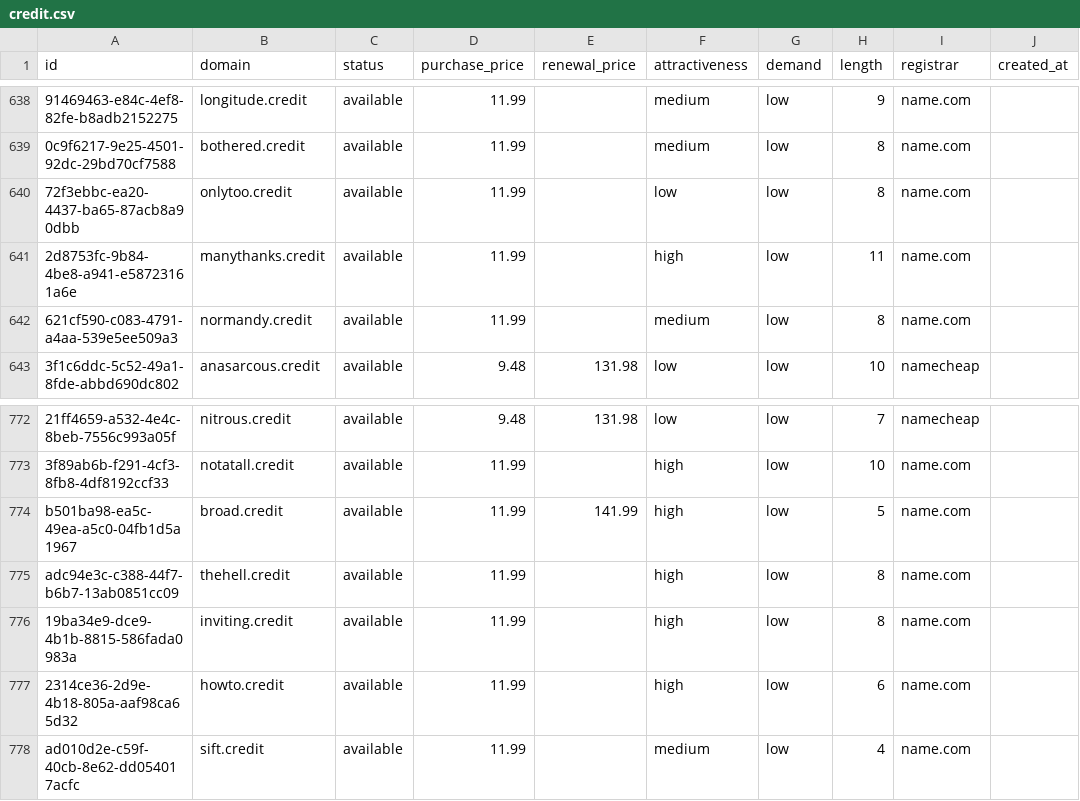
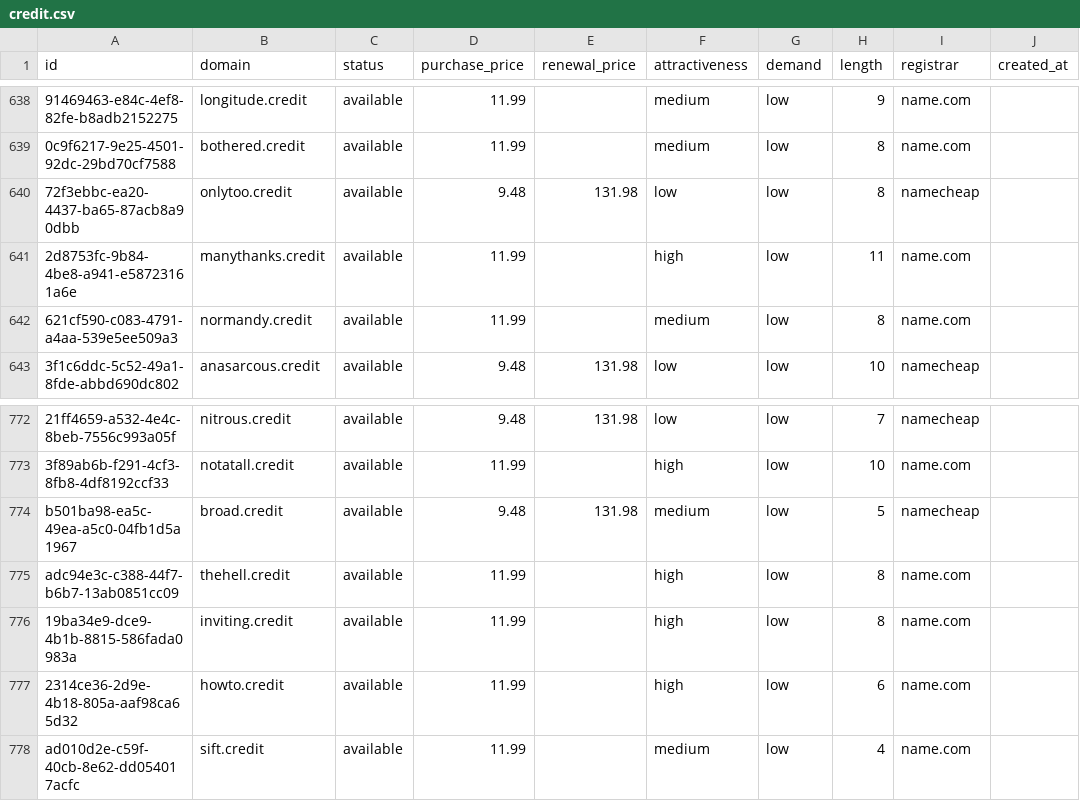
Before and after one commit to UniqueDomains/credit-oneword-domains, a CSV file: credit.csv, drawn as a sheet; only a part is shown, gaps mark what is left out; the diff names each change by its address in the sheet, - before the commit and + after, or states it on an @@ line.

Commit message:
Domains update

```diff
--- a/credit.csv
+++ b/credit.csv
-D640 (purchase_price): 11.99
+D640 (purchase_price): 9.48
-E640 (renewal_price): (empty)
+E640 (renewal_price): 131.98
-I640 (registrar): name.com
+I640 (registrar): namecheap
-D774 (purchase_price): 11.99
+D774 (purchase_price): 9.48
-E774 (renewal_price): 141.99
+E774 (renewal_price): 131.98
-F774 (attractiveness): high
+F774 (attractiveness): medium
-I774 (registrar): name.com
+I774 (registrar): namecheap
```
Also changed, not shown: 4 other files.
